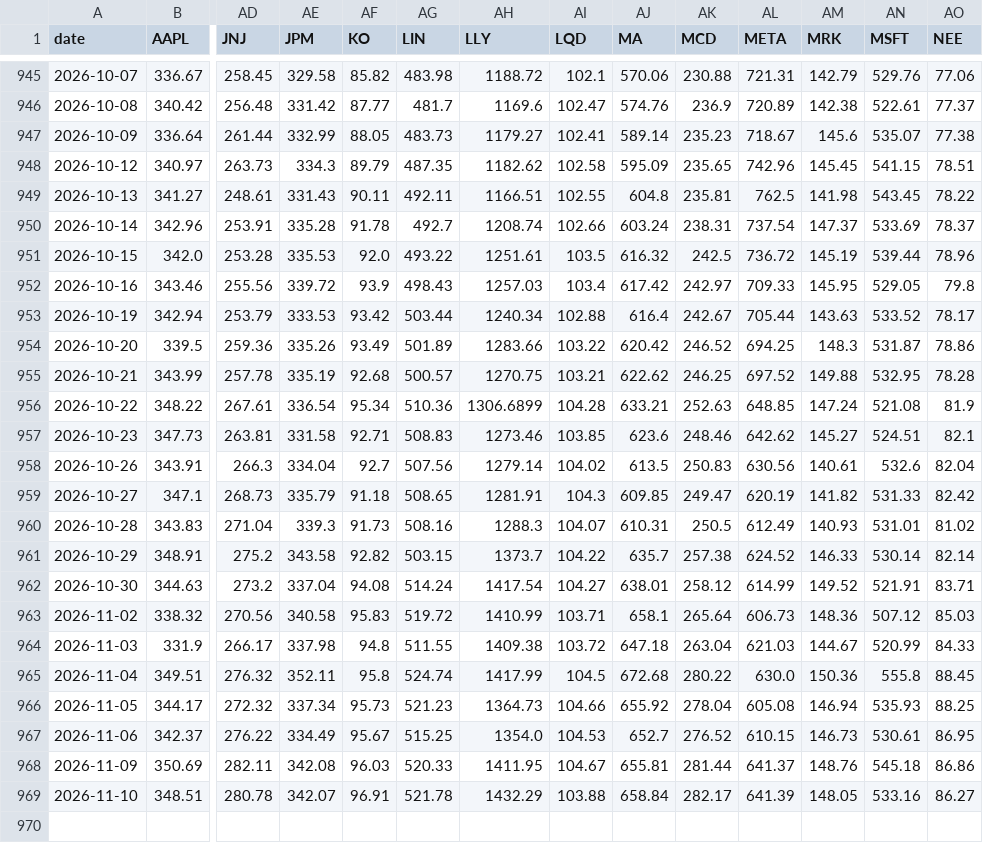
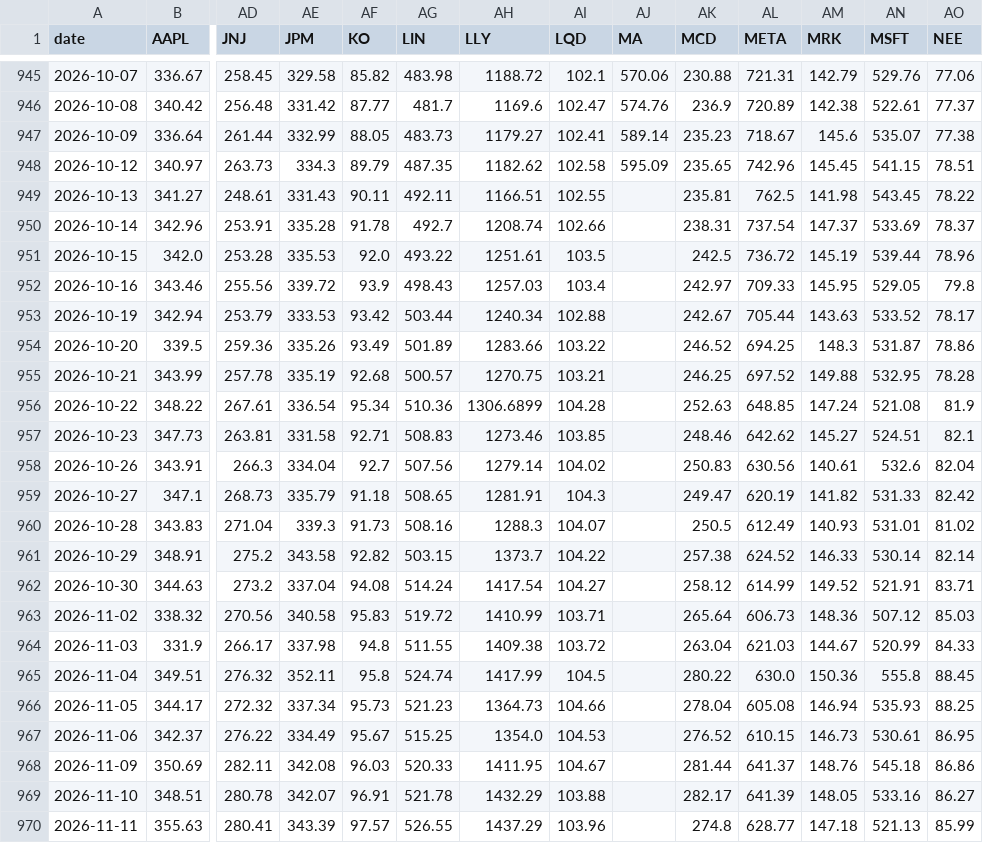
Before and after one commit to YnHaddad/wealth-risk-dashboard, a CSV file: data/market/close.csv, drawn as a sheet; only a part is shown, gaps mark what is left out; rows hold the shown columns only; the diff names each change by its address in the sheet, - before the commit and + after, or states it on an @@ line.

```diff
--- a/data/market/close.csv
+++ b/data/market/close.csv
-AJ949 (MA): 604.8
+AJ949 (MA): (empty)
-AJ950 (MA): 603.24
+AJ950 (MA): (empty)
-AJ951 (MA): 616.32
+AJ951 (MA): (empty)
-AJ952 (MA): 617.42
+AJ952 (MA): (empty)
-AJ953 (MA): 616.4
+AJ953 (MA): (empty)
-AJ954 (MA): 620.42
+AJ954 (MA): (empty)
-AJ955 (MA): 622.62
+AJ955 (MA): (empty)
-AJ956 (MA): 633.21
+AJ956 (MA): (empty)
-AJ957 (MA): 623.6
+AJ957 (MA): (empty)
-AJ958 (MA): 613.5
+AJ958 (MA): (empty)
-AJ959 (MA): 609.85
+AJ959 (MA): (empty)
-AJ960 (MA): 610.31
+AJ960 (MA): (empty)
-AJ961 (MA): 635.7
+AJ961 (MA): (empty)
-AJ962 (MA): 638.01
+AJ962 (MA): (empty)
-AJ963 (MA): 658.1
+AJ963 (MA): (empty)
-AJ964 (MA): 647.18
+AJ964 (MA): (empty)
-AJ965 (MA): 672.68
+AJ965 (MA): (empty)
-AJ966 (MA): 655.92
+AJ966 (MA): (empty)
-AJ967 (MA): 652.7
+AJ967 (MA): (empty)
-AJ968 (MA): 655.81
+AJ968 (MA): (empty)
-AJ969 (MA): 658.84
+AJ969 (MA): (empty)
+row 970: 2026-11-11 | 355.63 | 280.41 | 343.39 | 97.57 | 526.55 | 1437.29 | 103.96 |  | 274.8 | 628.77 | 147.18 | 521.13 | 85.99
```
Also changed, not shown: data/market/adj_close.csv, data/market/dividends.csv, 1 other file.
